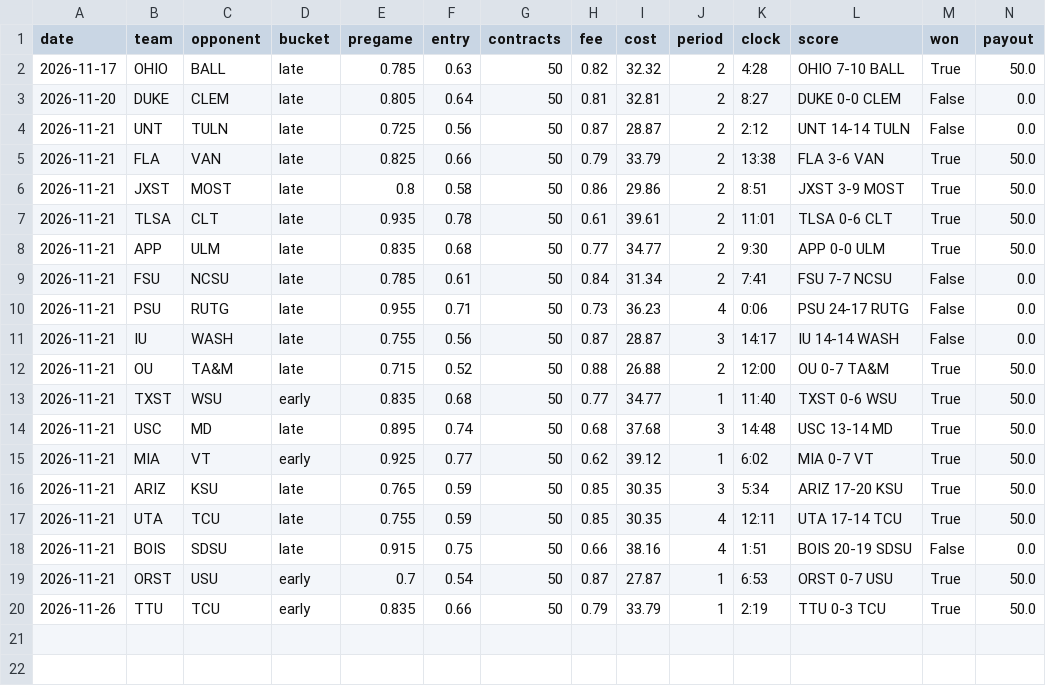
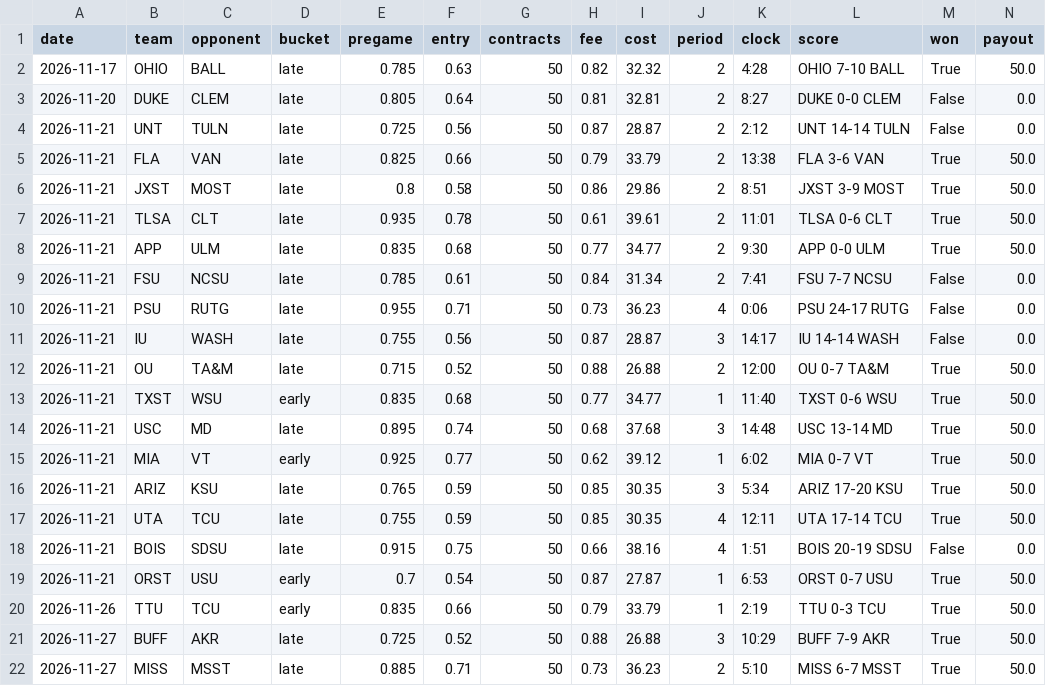
Before and after one commit to glimpse149/kalshi-sports-dip, a CSV file: data/trades_ncaaf.csv, drawn as a sheet; only a part is shown; rows hold the shown columns only; the diff names each change by its address in the sheet, - before the commit and + after, or states it on an @@ line.

Commit message:
live run ncaaf 2026-11-27

```diff
--- a/data/trades_ncaaf.csv
+++ b/data/trades_ncaaf.csv
+row 21: 2026-11-27 | BUFF | AKR | late | 0.725 | 0.52 | 50 | 0.88 | 26.88 | 3 | 10:29 | BUFF 7-9 AKR | True | 50.0
+row 22: 2026-11-27 | MISS | MSST | late | 0.885 | 0.71 | 50 | 0.73 | 36.23 | 2 | 5:10 | MISS 6-7 MSST | True | 50.0
```
Also changed, not shown: 1 other file.
